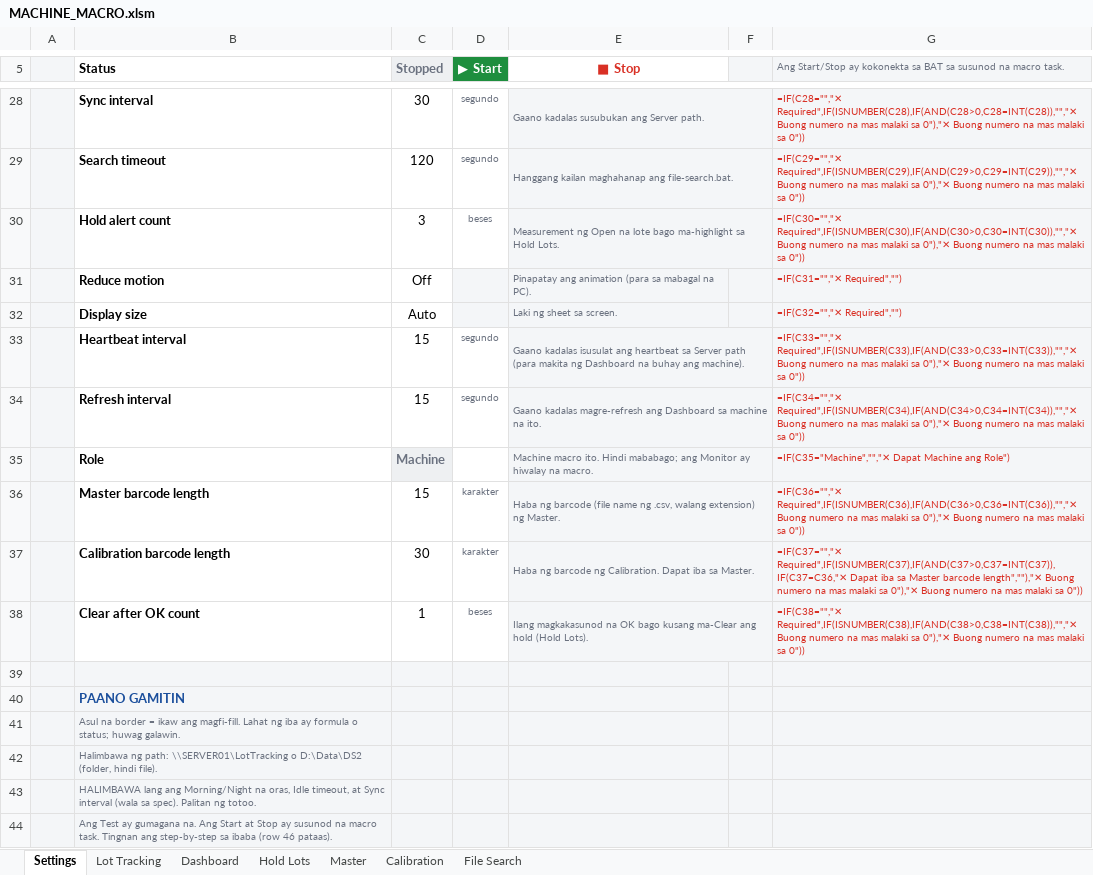
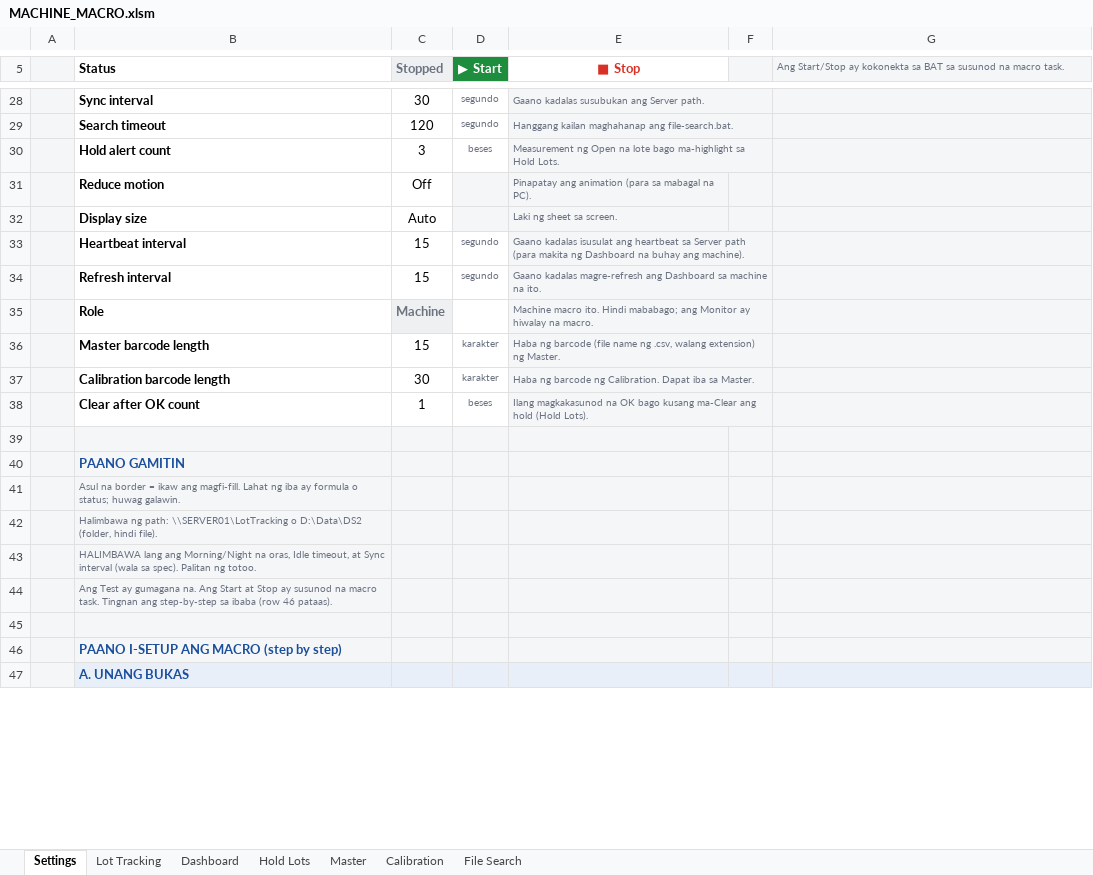
Before and after one commit to ceronGithub/BMWW_website, an Excel workbook: MACHINE_MACRO.xlsm, sheet Settings, drawn as a sheet; only a part is shown, gaps mark what is left out; the shorter side is filled out with more unchanged rows; values as stored, in another font and other column widths than the file's, no borders; formulas without a stored value are shown as written; conditional formats not drawn; the diff covers the shown part only; the diff names each change by its address in the sheet, - before the commit and + after, or states it on an @@ line.

```diff
--- a/MACHINE_MACRO.xlsm (sheet Settings)
+++ b/MACHINE_MACRO.xlsm (sheet Settings)
-G28: =IF(C28="","✕ Required",IF(ISNUMBER(C28),IF(AND(C28>0,C28=INT(C28)),"","✕ Buong numero na mas malaki sa 0"),"✕ Buong numero na mas malaki sa 0"))
+G28: (empty)
-G29: =IF(C29="","✕ Required",IF(ISNUMBER(C29),IF(AND(C29>0,C29=INT(C29)),"","✕ Buong numero na mas malaki sa 0"),"✕ Buong numero na mas malaki sa 0"))
+G29: (empty)
-G30: =IF(C30="","✕ Required",IF(ISNUMBER(C30),IF(AND(C30>0,C30=INT(C30)),"","✕ Buong numero na mas malaki sa 0"),"✕ Buong numero na mas malaki sa 0"))
+G30: (empty)
-G31: =IF(C31="","✕ Required","")
+G31: (empty)
-G32: =IF(C32="","✕ Required","")
+G32: (empty)
-G33: =IF(C33="","✕ Required",IF(ISNUMBER(C33),IF(AND(C33>0,C33=INT(C33)),"","✕ Buong numero na mas malaki sa 0"),"✕ Buong numero na mas malaki sa 0"))
+G33: (empty)
-G34: =IF(C34="","✕ Required",IF(ISNUMBER(C34),IF(AND(C34>0,C34=INT(C34)),"","✕ Buong numero na mas malaki sa 0"),"✕ Buong numero na mas malaki sa 0"))
+G34: (empty)
-G35: =IF(C35="Machine","","✕ Dapat Machine ang Role")
+G35: (empty)
-G36: =IF(C36="","✕ Required",IF(ISNUMBER(C36),IF(AND(C36>0,C36=INT(C36)),"","✕ Buong numero na mas malaki sa 0"),"✕ Buong numero na mas malaki sa 0"))
+G36: (empty)
-G37: =IF(C37="","✕ Required",IF(ISNUMBER(C37),IF(AND(C37>0,C37=INT(C37)),IF(C37=C36,"✕ Dapat iba sa Master barcode length",""),"✕ Buong numero na mas malaki sa 0"),"✕ Buong numero na mas malaki sa 0"))
+G37: (empty)
-G38: =IF(C38="","✕ Required",IF(ISNUMBER(C38),IF(AND(C38>0,C38=INT(C38)),"","✕ Buong numero na mas malaki sa 0"),"✕ Buong numero na mas malaki sa 0"))
+G38: (empty)
```
Also changed, not shown: 14 edited cells elsewhere in this sheet, sheet Master, sheet Calibration, sheet Dashboard, sheet File Search, sheet Hold Lots, sheet Lot Tracking, 3 other files.
